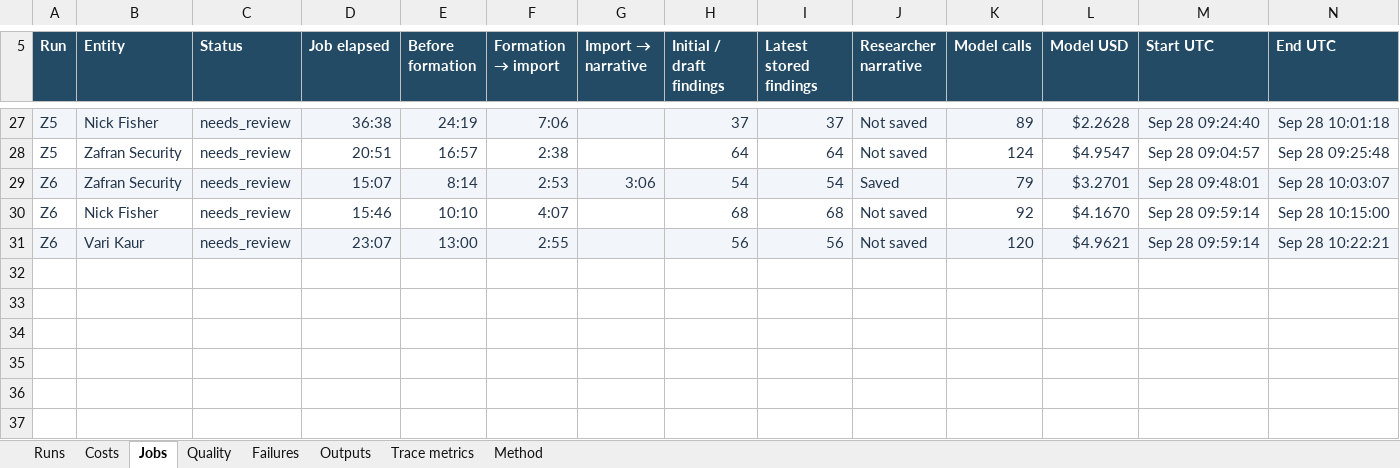
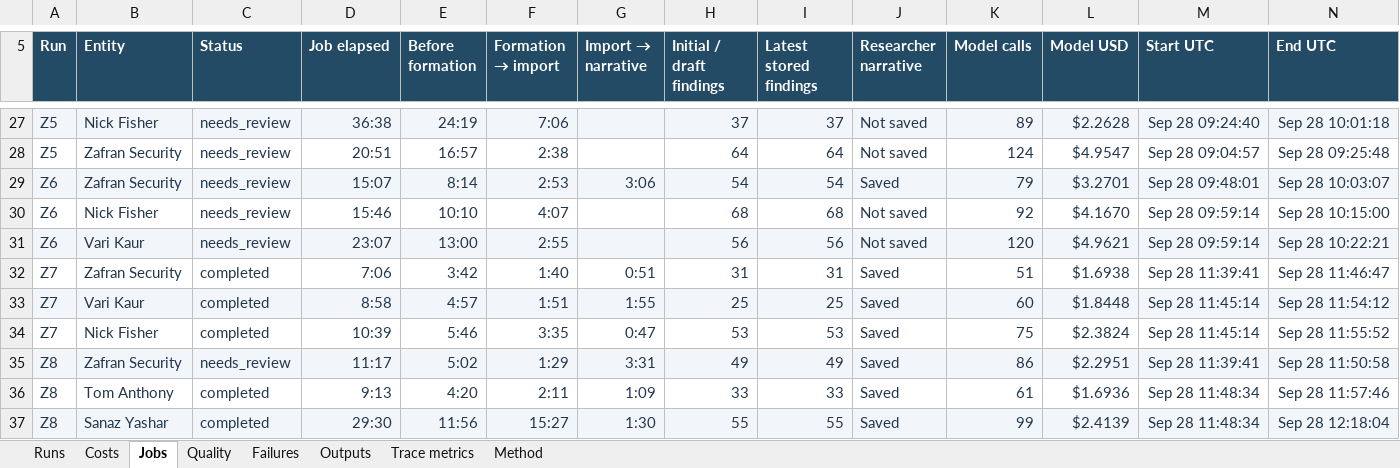
Before and after one commit to clue-hq/research-and-data, an Excel workbook: outputs/research-model-evaluation-20260928/research-model-comparison.xlsx, sheet Jobs, drawn as a sheet; only a part is shown, gaps mark what is left out; values as stored, in another font and other column widths than the file's, no borders; table styles not drawn; rows hold the shown columns only; the diff names each change by its address in the sheet, - before the commit and + after, or states it on an @@ line.

```diff
--- a/outputs/research-model-evaluation-20260928/research-model-comparison.xlsx (sheet Jobs)
+++ b/outputs/research-model-evaluation-20260928/research-model-comparison.xlsx (sheet Jobs)
+row 32: Z7 | Zafran Security | completed | 7:06 | 3:42 | 1:40 | 0:51 | 31 | 31 | Saved | 51 | $1.6938 | Sep 28 11:39:41 | Sep 28 11:46:47
+row 33: Z7 | Vari Kaur | completed | 8:58 | 4:57 | 1:51 | 1:55 | 25 | 25 | Saved | 60 | $1.8448 | Sep 28 11:45:14 | Sep 28 11:54:12
+row 34: Z7 | Nick Fisher | completed | 10:39 | 5:46 | 3:35 | 0:47 | 53 | 53 | Saved | 75 | $2.3824 | Sep 28 11:45:14 | Sep 28 11:55:52
+row 35: Z8 | Zafran Security | needs_review | 11:17 | 5:02 | 1:29 | 3:31 | 49 | 49 | Saved | 86 | $2.2951 | Sep 28 11:39:41 | Sep 28 11:50:58
+row 36: Z8 | Tom Anthony | completed | 9:13 | 4:20 | 2:11 | 1:09 | 33 | 33 | Saved | 61 | $1.6936 | Sep 28 11:48:34 | Sep 28 11:57:46
+row 37: Z8 | Sanaz Yashar | completed | 29:30 | 11:56 | 15:27 | 1:30 | 55 | 55 | Saved | 99 | $2.4139 | Sep 28 11:48:34 | Sep 28 12:18:04
```
Also changed, not shown: sheet Outputs, sheet Quality, sheet Trace metrics, sheet Failures, sheet Costs, sheet Runs, 1 more sheet, formulas that keep their value, 13 other files.
